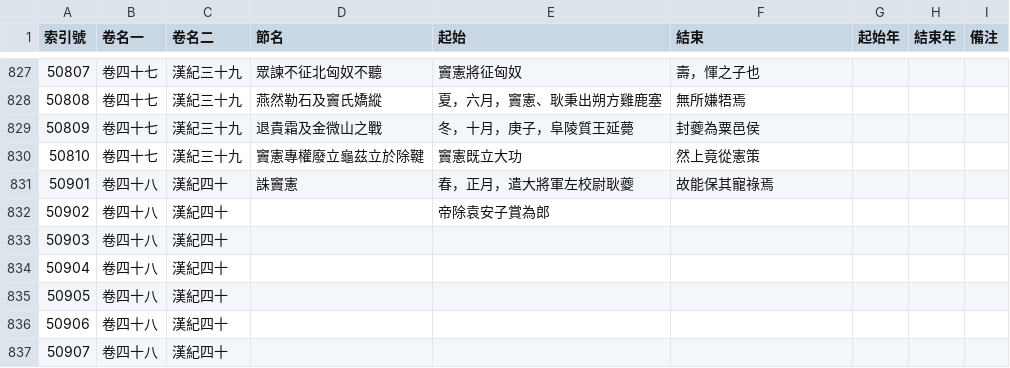
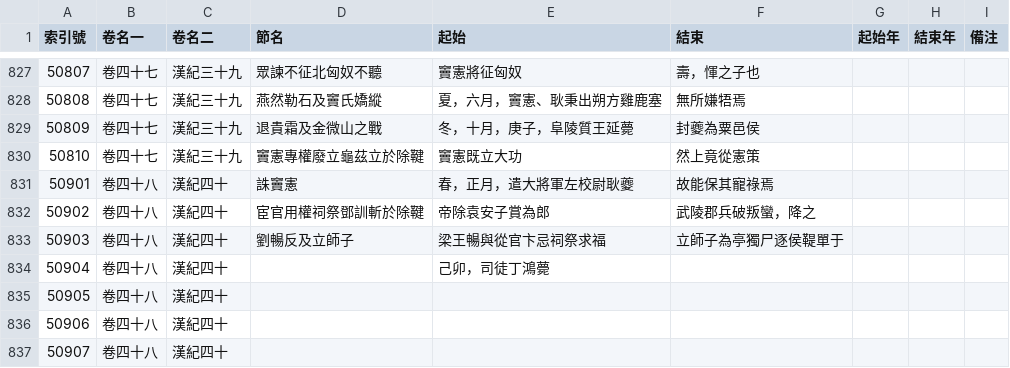
Before and after one commit to gintian/zizhitongjian, a CSV file: 1_主要數據/通鑑目錄.csv, drawn as a sheet; only a part is shown, gaps mark what is left out.

```diff
--- a/1_主要數據/通鑑目錄.csv
+++ b/1_主要數據/通鑑目錄.csv
@@ -831,5 +831,5 @@
 50901,卷四十八,漢紀四十,誅竇憲,春，正月，遣大將軍左校尉耿夔,故能保其寵祿焉,,,
-50902,卷四十八,漢紀四十,,帝除袁安子賞為郎,,,,
-50903,卷四十八,漢紀四十,,,,,,
-50904,卷四十八,漢紀四十,,,,,,
+50902,卷四十八,漢紀四十,宦官用權祠祭鄧訓斬於除鞬,帝除袁安子賞為郎,武陵郡兵破叛蠻，降之,,,
+50903,卷四十八,漢紀四十,劉暢反及立師子,梁王暢與從官卞忌祠祭求福,立師子為亭獨尸逐侯鞮單于,,,
+50904,卷四十八,漢紀四十,,己卯，司徒丁鴻薨,,,,
 50905,卷四十八,漢紀四十,,,,,,
```
Also changed, not shown: 1_主要數據/人物總表.csv, 2 other files.
